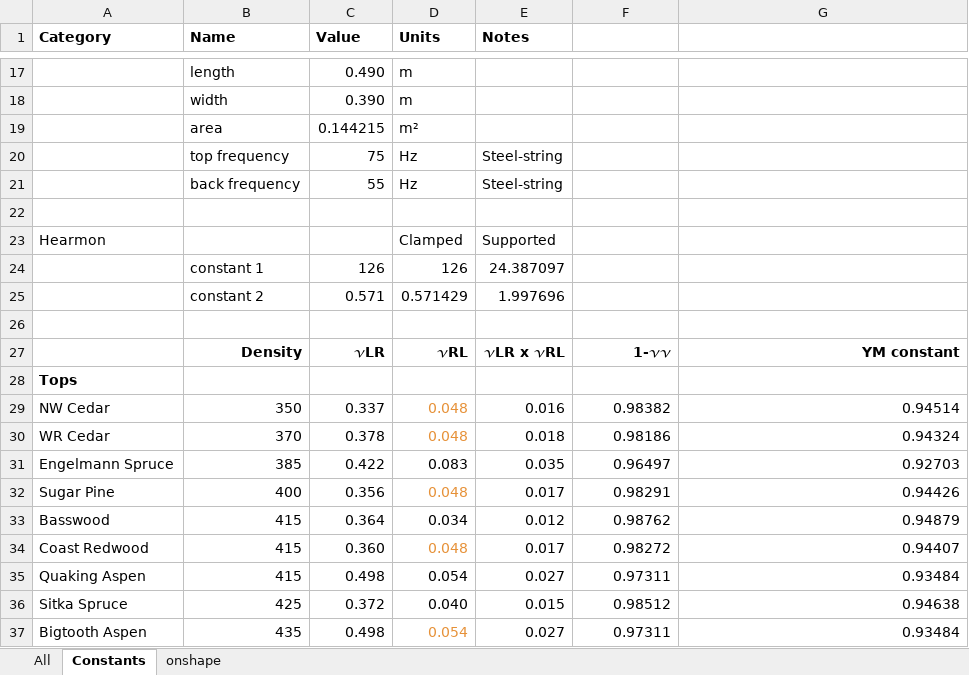
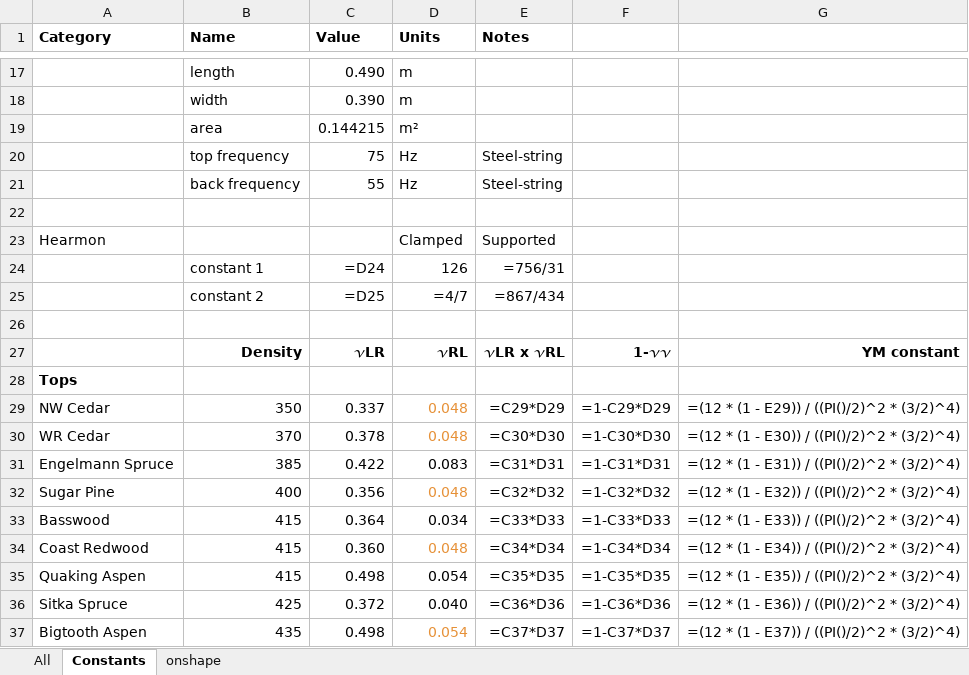
Before and after one commit to davesrocketshop/Woods, an Excel workbook: Resources/Data/Wood Properties FC.xlsx, sheet Constants, drawn as a sheet; only a part is shown, gaps mark what is left out; values as stored, in another font and other column widths than the file's, no borders; formulas without a stored value are shown as written; charts and pictures not drawn; removed rows and columns are numbered as before the commit, all else as after; the diff covers the shown part only; the diff names each change by its address in the sheet, - before the commit and + after, or states it on an @@ line.

```diff
--- a/Resources/Data/Wood Properties FC.xlsx (sheet Constants)
+++ b/Resources/Data/Wood Properties FC.xlsx (sheet Constants)
-C24 (Value): 126
+C24 (Value): =D24
-E24 (Notes): 24.387097
+E24 (Notes): =756/31
-row 25:  | constant 2 | 0.571 | 0.571429 | 1.997696
+row 25:  | constant 2 | =D25 | =4/7 | =867/434
-E29 (Notes): 0.016
+E29 (Notes): =C29*D29
-F29: 0.98382
+F29: =1-C29*D29
-G29: 0.94514
+G29: =(12 * (1 - E29)) / ((PI()/2)^2 * (3/2)^4)
-E30 (Notes): 0.018
+E30 (Notes): =C30*D30
-F30: 0.98186
+F30: =1-C30*D30
-G30: 0.94324
+G30: =(12 * (1 - E30)) / ((PI()/2)^2 * (3/2)^4)
-E31 (Notes): 0.035
+E31 (Notes): =C31*D31
-F31: 0.96497
+F31: =1-C31*D31
-G31: 0.92703
+G31: =(12 * (1 - E31)) / ((PI()/2)^2 * (3/2)^4)
-E32 (Notes): 0.017
+E32 (Notes): =C32*D32
-F32: 0.98291
+F32: =1-C32*D32
-G32: 0.94426
+G32: =(12 * (1 - E32)) / ((PI()/2)^2 * (3/2)^4)
-E33 (Notes): 0.012
+E33 (Notes): =C33*D33
-F33: 0.98762
+F33: =1-C33*D33
-G33: 0.94879
+G33: =(12 * (1 - E33)) / ((PI()/2)^2 * (3/2)^4)
-E34 (Notes): 0.017
+E34 (Notes): =C34*D34
-F34: 0.98272
+F34: =1-C34*D34
-G34: 0.94407
+G34: =(12 * (1 - E34)) / ((PI()/2)^2 * (3/2)^4)
-E35 (Notes): 0.027
+E35 (Notes): =C35*D35
-F35: 0.97311
+F35: =1-C35*D35
-G35: 0.93484
+G35: =(12 * (1 - E35)) / ((PI()/2)^2 * (3/2)^4)
-E36 (Notes): 0.015
+E36 (Notes): =C36*D36
-F36: 0.98512
+F36: =1-C36*D36
-G36: 0.94638
+G36: =(12 * (1 - E36)) / ((PI()/2)^2 * (3/2)^4)
-E37 (Notes): 0.027
+E37 (Notes): =C37*D37
-F37: 0.97311
+F37: =1-C37*D37
-G37: 0.93484
+G37: =(12 * (1 - E37)) / ((PI()/2)^2 * (3/2)^4)
```
Also changed, not shown: 10 added rows, 10 removed rows and 60 edited cells elsewhere in this sheet, sheet onshape, sheet All, charts or pictures, 5 other files.
